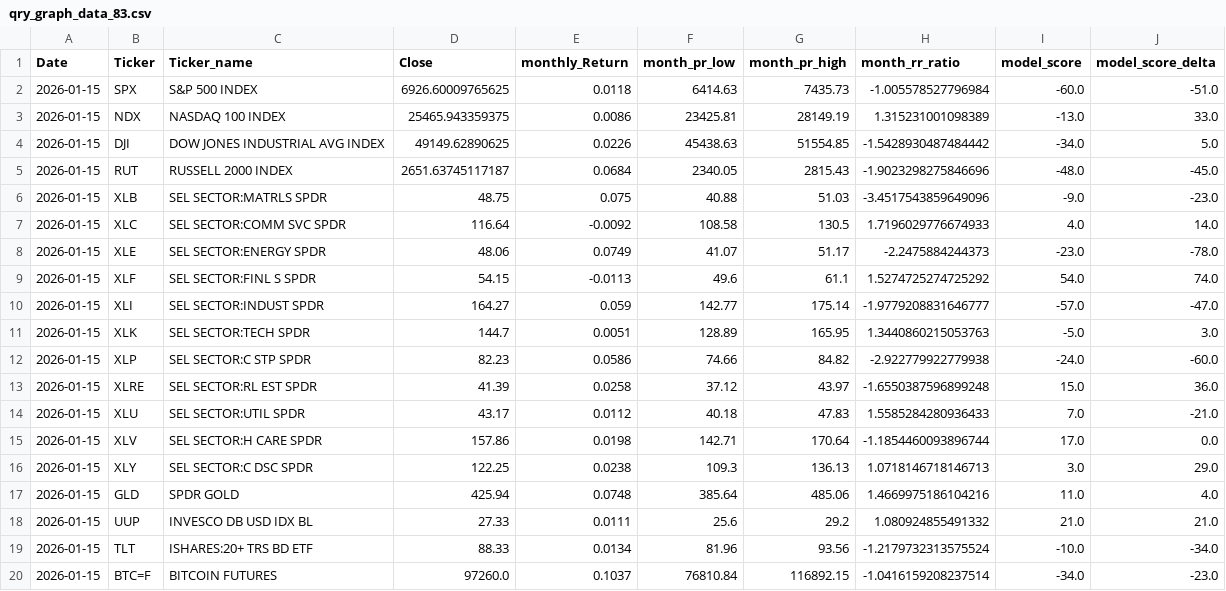
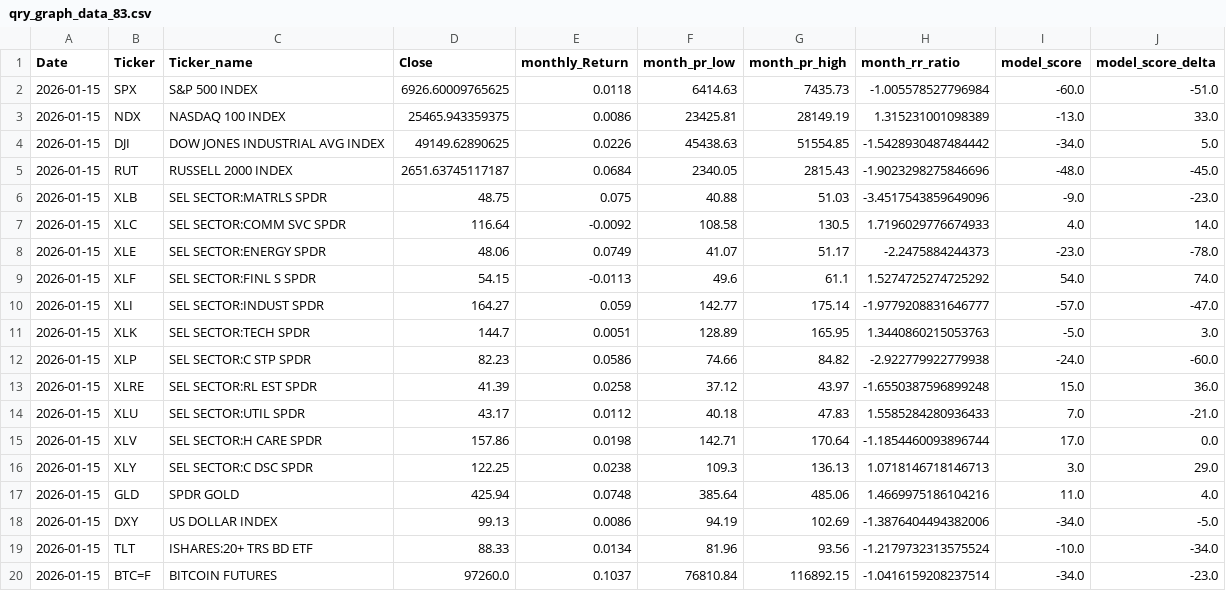
Before and after one commit to MarkmentumResearch/Demo, a CSV file: data/qry_graph_data_83.csv, drawn as a sheet.

```diff
--- a/data/qry_graph_data_83.csv
+++ b/data/qry_graph_data_83.csv
@@ -17,3 +17,3 @@ Date,Ticker,Ticker_name,Close,monthly_Return,month_pr_low,month_pr_high,month_rr
 2026-01-15,GLD,SPDR GOLD,425.94,0.0748,385.64,485.06,1.4669975186104216,11.0,4.0
-2026-01-15,UUP,INVESCO DB USD IDX BL,27.33,0.0111,25.6,29.2,1.080924855491332,21.0,21.0
+2026-01-15,DXY,US DOLLAR INDEX,99.13,0.0086,94.19,102.69,-1.3876404494382006,-34.0,-5.0
 2026-01-15,TLT,ISHARES:20+ TRS BD ETF,88.33,0.0134,81.96,93.56,-1.2179732313575524,-10.0,-34.0
```
Also changed, not shown: data/model_score_day_change.csv, data/qry_graph_data_48.csv, 3 other files.
